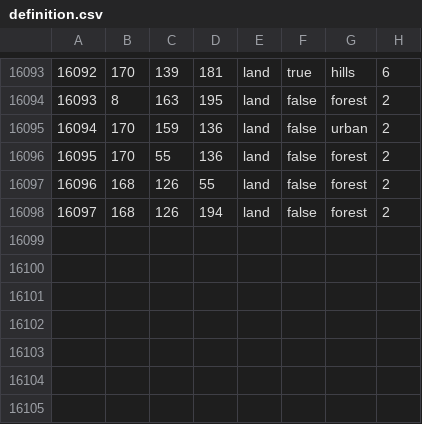
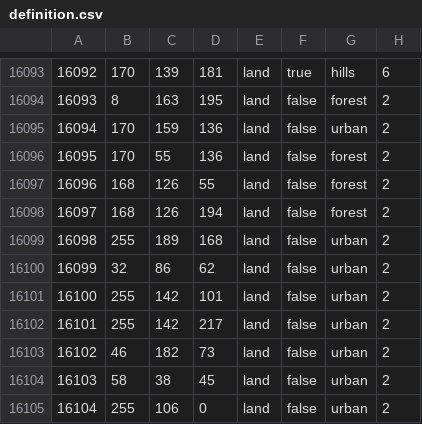
Before and after one commit to Cold-War-Iron-Curtain-Dev-Team/ColdWarIronCurtain, a CSV file: Cold War Iron Curtain/map/definition.csv, drawn as a sheet; only a part is shown, gaps mark what is left out.

```diff
--- a/Cold War Iron Curtain/map/definition.csv
+++ b/Cold War Iron Curtain/map/definition.csv
@@ -16098 +16098,8 @@
 16097;168;126;194;land;false;forest;2
+16098;255;189;168;land;false;urban;2
+16099;32;86;62;land;false;urban;2
+16100;255;142;101;land;false;urban;2
+16101;255;142;217;land;false;urban;2
+16102;46;182;73;land;false;urban;2
+16103;58;38;45;land;false;urban;2
+16104;255;106;0;land;false;urban;2
```
Also changed, not shown: 7 other files.
